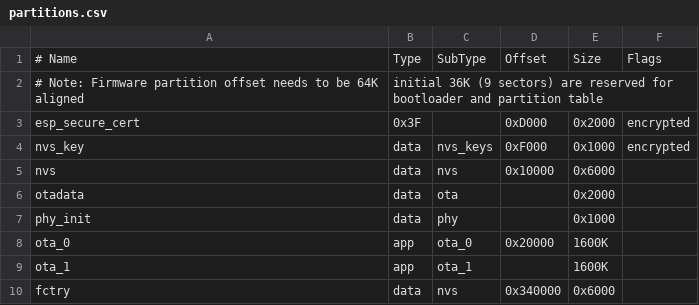
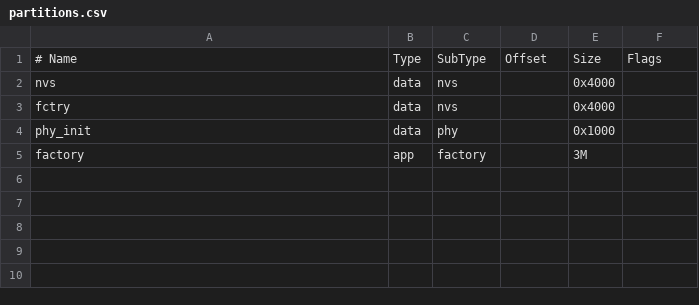
Before and after one commit to hawksfc/esp-garage, a CSV file: partitions.csv, drawn as a sheet; removed rows and columns are numbered as before the commit, all else as after; the diff names each change by its address in the sheet, - before the commit and + after, or states it on an @@ line.

```diff
--- a/partitions.csv
+++ b/partitions.csv
-row 2: # Note: Firmware partition offset needs to be 64K aligned | initial 36K (9 sectors) are reserved for bootloader and partition table
-row 3: esp_secure_cert | 0x3F |  | 0xD000 | 0x2000 | encrypted
-row 4: nvs_key | data | nvs_keys | 0xF000 | 0x1000 | encrypted
-D2: 0x10000
+D2: (empty)
-E2: 0x6000
+E2: 0x4000
-row 6: otadata | data | ota |  | 0x2000
+row 3: fctry | data | nvs |  | 0x4000
-row 8: ota_0 | app | ota_0 | 0x20000 | 1600K
-row 9: ota_1 | app | ota_1 |  | 1600K
-row 10: fctry | data | nvs | 0x340000 | 0x6000
+row 5: factory | app | factory |  | 3M
```
Also changed, not shown: 24 other files.
